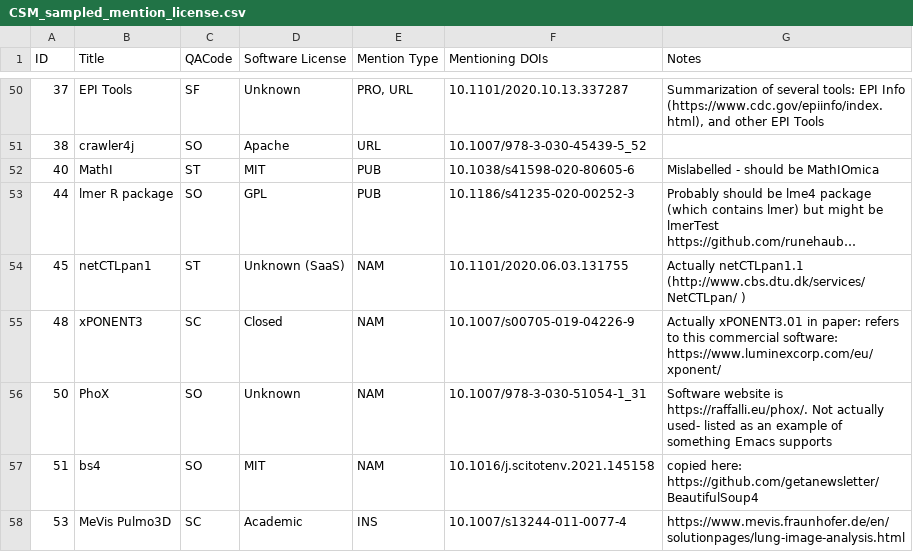
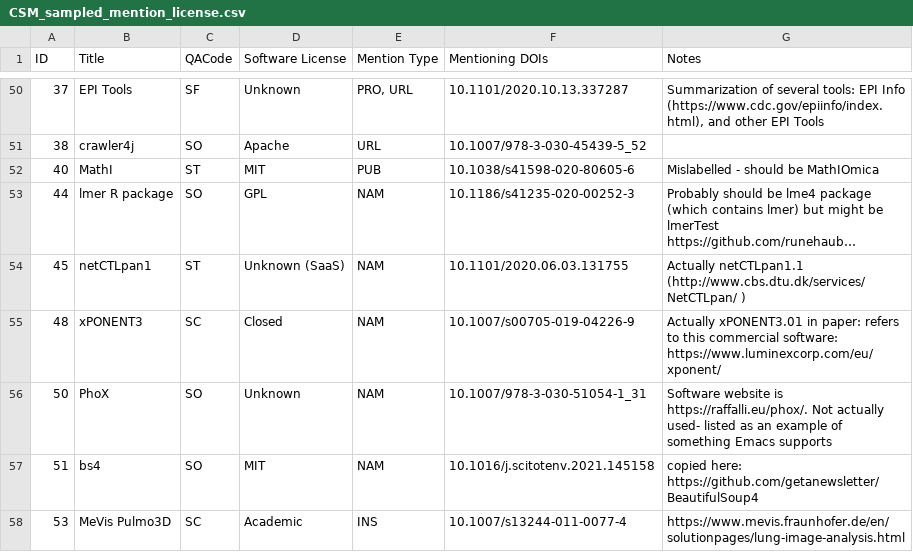
Before and after one commit to softwaresaved/habeas-corpus, a CSV file: data/license_study/CSM_sampled_mention_license.csv, drawn as a sheet; only a part is shown, gaps mark what is left out; long unchanged cells end in …; the diff names each change by its address in the sheet, - before the commit and + after, or states it on an @@ line.

Commit message:
lmer is NAM

```diff
--- a/data/license_study/CSM_sampled_mention_license.csv
+++ b/data/license_study/CSM_sampled_mention_license.csv
-E53 (Mention Type): PUB
+E53 (Mention Type): NAM
```
